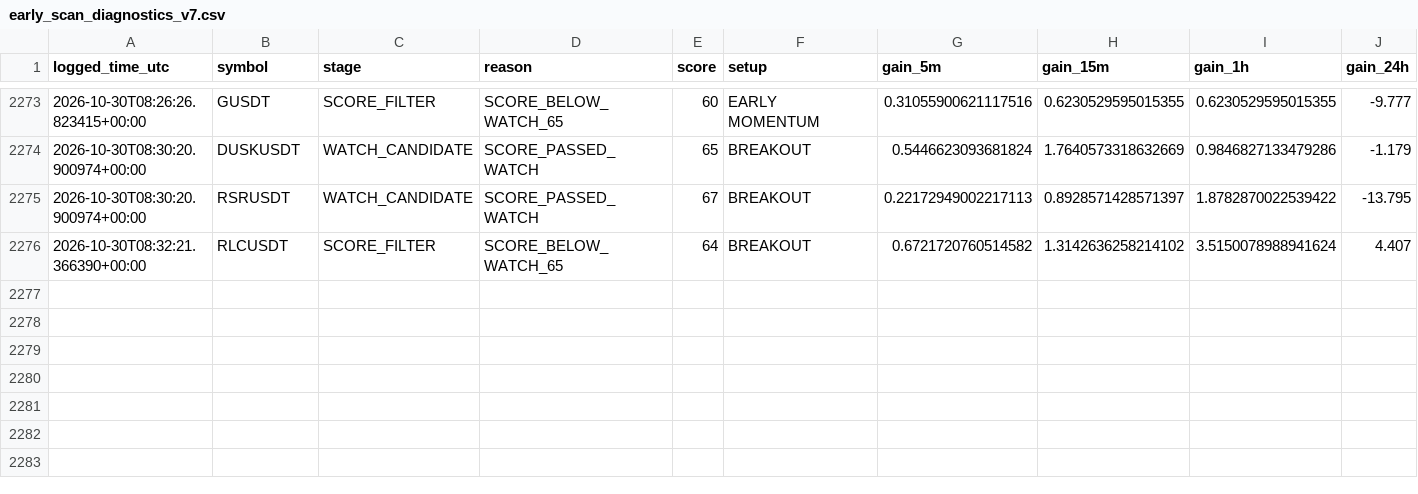
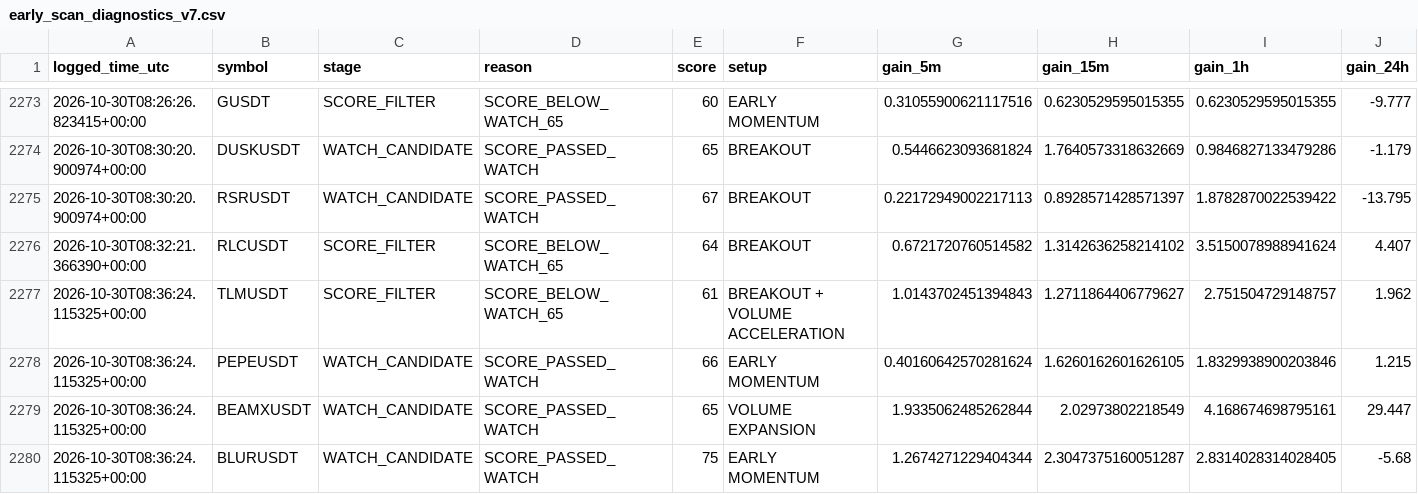
Before and after one commit to solom20232007/v7, a CSV file: early_scan_diagnostics_v7.csv, drawn as a sheet; only a part is shown, gaps mark what is left out; rows hold the shown columns only; the diff names each change by its address in the sheet, - before the commit and + after, or states it on an @@ line.

```diff
--- a/early_scan_diagnostics_v7.csv
+++ b/early_scan_diagnostics_v7.csv
+row 2277: 2026-10-30T08:36:24.115325+00:00 | TLMUSDT | SCORE_FILTER | SCORE_BELOW_WATCH_65 | 61 | BREAKOUT + VOLUME ACCELERATION | 1.0143702451394843 | 1.2711864406779627 | 2.751504729148757 | 1.962
+row 2278: 2026-10-30T08:36:24.115325+00:00 | PEPEUSDT | WATCH_CANDIDATE | SCORE_PASSED_WATCH | 66 | EARLY MOMENTUM | 0.40160642570281624 | 1.6260162601626105 | 1.8329938900203846 | 1.215
+row 2279: 2026-10-30T08:36:24.115325+00:00 | BEAMXUSDT | WATCH_CANDIDATE | SCORE_PASSED_WATCH | 65 | VOLUME EXPANSION | 1.9335062485262844 | 2.02973802218549 | 4.168674698795161 | 29.447
+row 2280: 2026-10-30T08:36:24.115325+00:00 | BLURUSDT | WATCH_CANDIDATE | SCORE_PASSED_WATCH | 75 | EARLY MOMENTUM | 1.2674271229404344 | 2.3047375160051287 | 2.8314028314028405 | -5.68
```
Also changed, not shown: early_watch_log_v7.csv, 1 other file.
